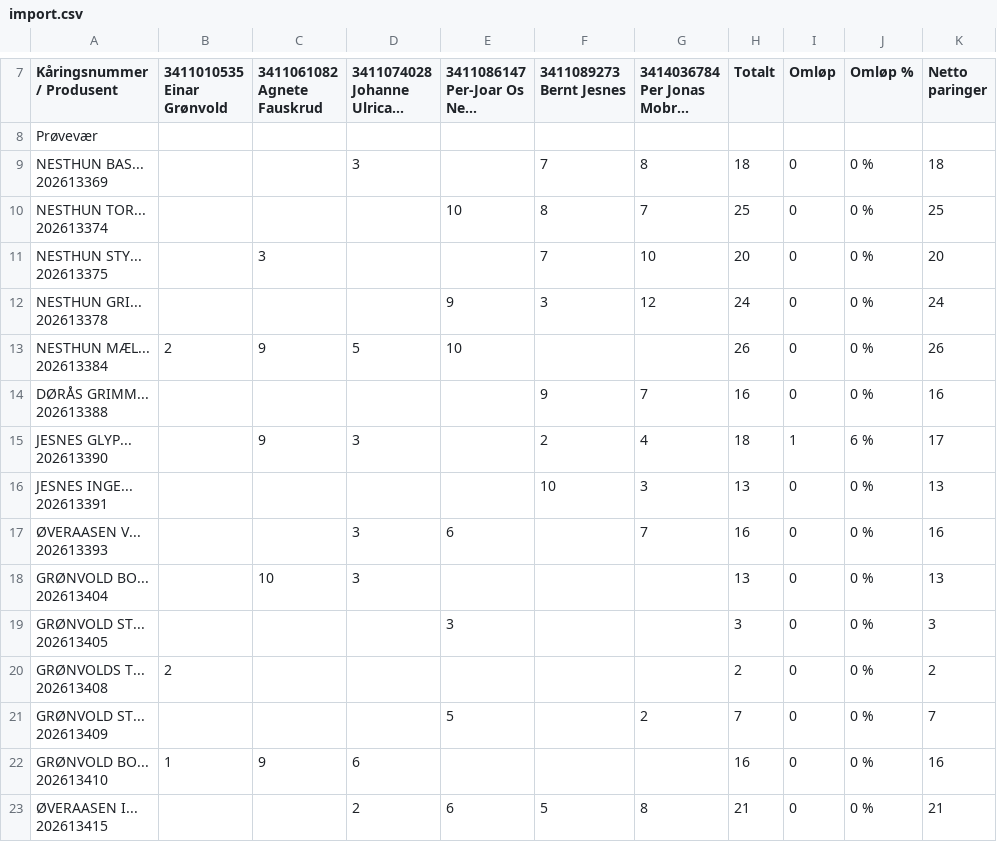
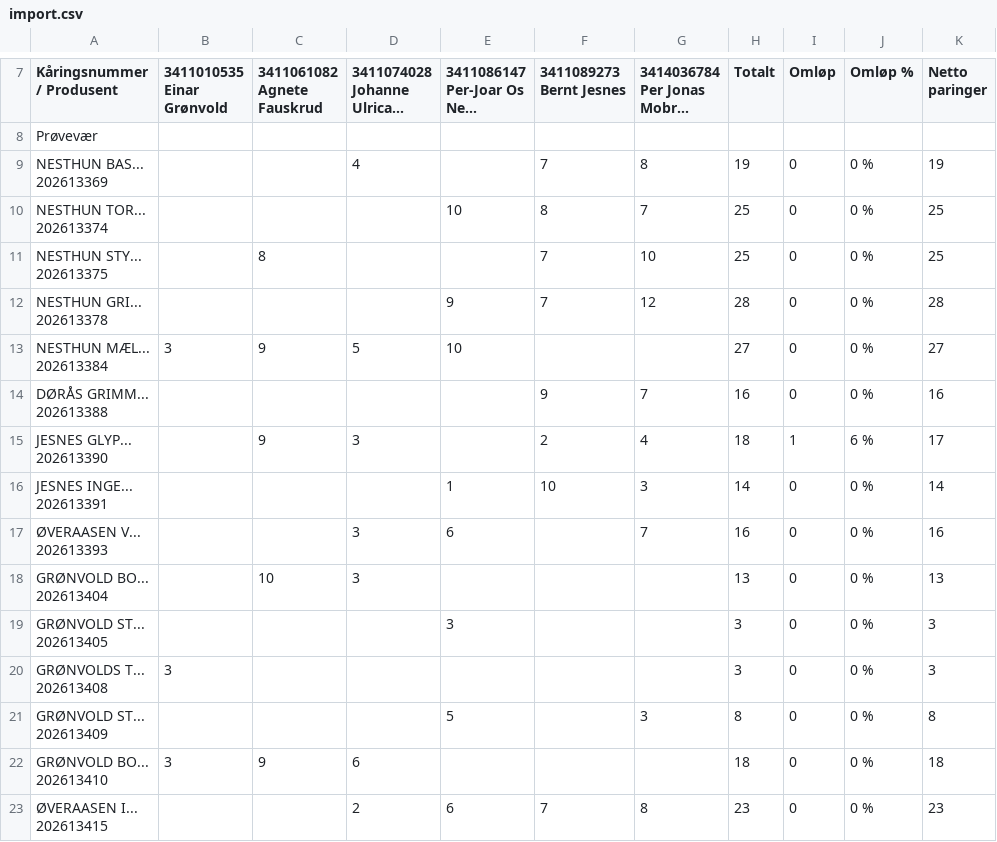
Before and after one commit to Ulla565/vaerring26, a CSV file: import.csv, drawn as a sheet; only a part is shown, gaps mark what is left out; the diff covers the shown part only.

Commit message:
Add files via upload

```diff
--- a/import.csv
+++ b/import.csv
@@ -14,12 +14,12 @@ Per Jonas Mobr...",Totalt,Omløp,Omløp %,Netto paringer
 Prøvevær,,,,,,,,,,
-"NESTHUN BAS...
-202613369",,,3,,7,8,18,0,0 %,18
+"NESTHUN BAS...
+202613369",,,4,,7,8,19,0,0 %,19
 "NESTHUN TOR...
 202613374",,,,10,8,7,25,0,0 %,25
-"NESTHUN STY...
-202613375",,3,,,7,10,20,0,0 %,20
-"NESTHUN GRI...
-202613378",,,,9,3,12,24,0,0 %,24
-"NESTHUN MÆL...
-202613384",2,9,5,10,,,26,0,0 %,26
+"NESTHUN STY...
+202613375",,8,,,7,10,25,0,0 %,25
+"NESTHUN GRI...
+202613378",,,,9,7,12,28,0,0 %,28
+"NESTHUN MÆL...
+202613384",3,9,5,10,,,27,0,0 %,27
 "DØRÅS GRIMM...
@@ -28,4 +28,4 @@ Prøvevær,,,,,,,,,,
 202613390",,9,3,,2,4,18,1,6 %,17
-"JESNES INGE...
-202613391",,,,,10,3,13,0,0 %,13
+"JESNES INGE...
+202613391",,,,1,10,3,14,0,0 %,14
 "ØVERAASEN V...
@@ -36,9 +36,9 @@ Prøvevær,,,,,,,,,,
 202613405",,,,3,,,3,0,0 %,3
-"GRØNVOLDS T...
-202613408",2,,,,,,2,0,0 %,2
-"GRØNVOLD ST...
-202613409",,,,5,,2,7,0,0 %,7
-"GRØNVOLD BO...
-202613410",1,9,6,,,,16,0,0 %,16
-"ØVERAASEN I...
-202613415",,,2,6,5,8,21,0,0 %,21
+"GRØNVOLDS T...
+202613408",3,,,,,,3,0,0 %,3
+"GRØNVOLD ST...
+202613409",,,,5,,3,8,0,0 %,8
+"GRØNVOLD BO...
+202613410",3,9,6,,,,18,0,0 %,18
+"ØVERAASEN I...
+202613415",,,2,6,7,8,23,0,0 %,23
```
Also changed, not shown: 53 edited cells elsewhere in this file.
